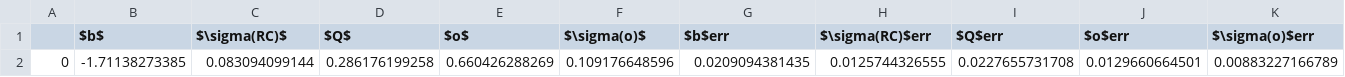
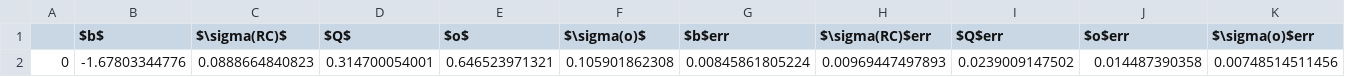
Before and after one commit to ojhall94/GAIA, a CSV file: Output/Ben_K2/2dmix_results.csv, drawn as a sheet.

```diff
--- a/Output/Ben_K2/2dmix_results.csv
+++ b/Output/Ben_K2/2dmix_results.csv
@@ -1,2 +1,2 @@
 ,$b$,$\sigma(RC)$,$Q$,$o$,$\sigma(o)$,$b$err,$\sigma(RC)$err,$Q$err,$o$err,$\sigma(o)$err
-0,-1.71138273385,0.083094099144,0.286176199258,0.660426288269,0.109176648596,0.0209094381435,0.0125744326555,0.0227655731708,0.0129660664501,0.00883227166789
+0,-1.67803344776,0.0888664840823,0.314700054001,0.646523971321,0.105901862308,0.00845861805224,0.00969447497893,0.0239009147502,0.014487390358,0.00748514511456
```
Also changed, not shown: 10 other files.
